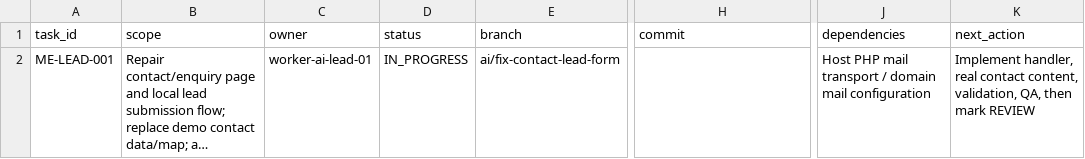
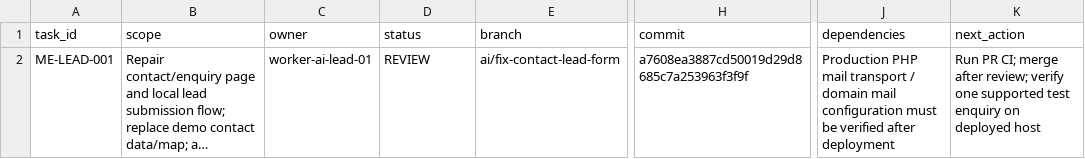
Before and after one commit to satnamkhowal/mangoengineers.com, a CSV file: docs/task-board.csv, drawn as a sheet; only a part is shown, gaps mark what is left out; long unchanged cells end in …; the diff names each change by its address in the sheet, - before the commit and + after, or states it on an @@ line.

Commit message:
docs(tasks): move contact lead repair to review

```diff
--- a/docs/task-board.csv
+++ b/docs/task-board.csv
-D2 (status): IN_PROGRESS
+D2 (status): REVIEW
-H2 (commit): (empty)
+H2 (commit): a7608ea3887cd50019d29d8685c7a253963f3f9f
-J2 (dependencies): Host PHP mail transport / domain mail configuration
+J2 (dependencies): Production PHP mail transport / domain mail configuration must be verified after deployment
-K2 (next_action): Implement handler, real contact content, validation, QA, then mark REVIEW
+K2 (next_action): Run PR CI; merge after review; verify one supported test enquiry on deployed host
```
